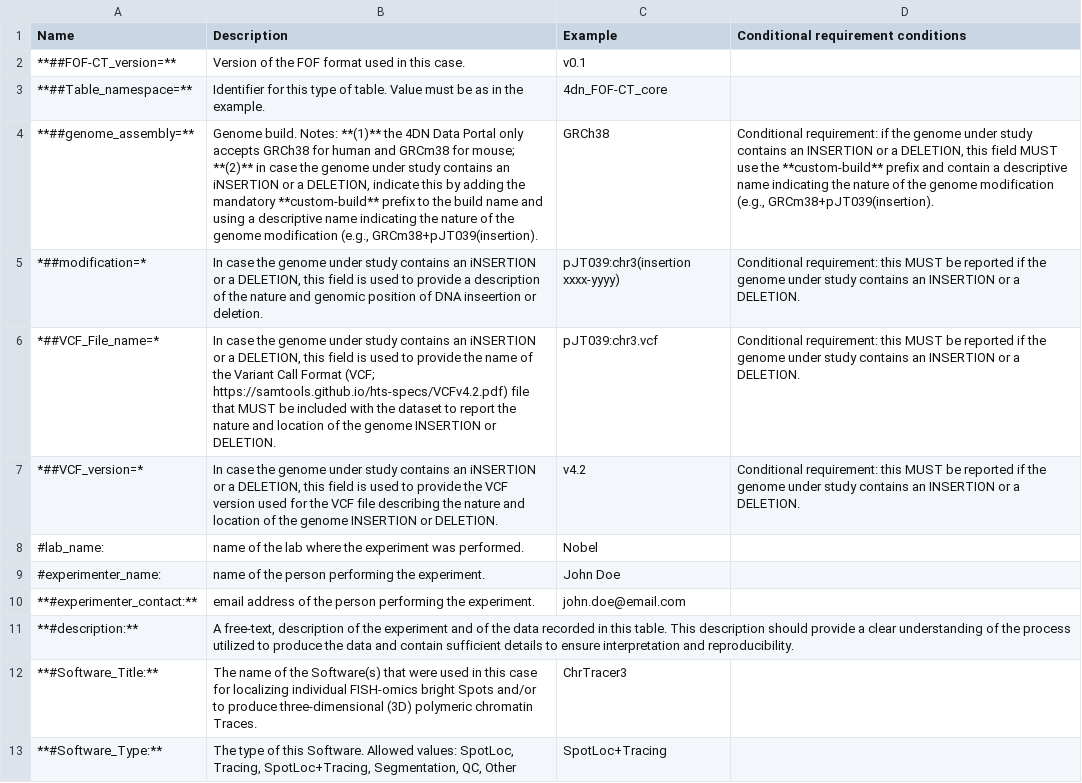
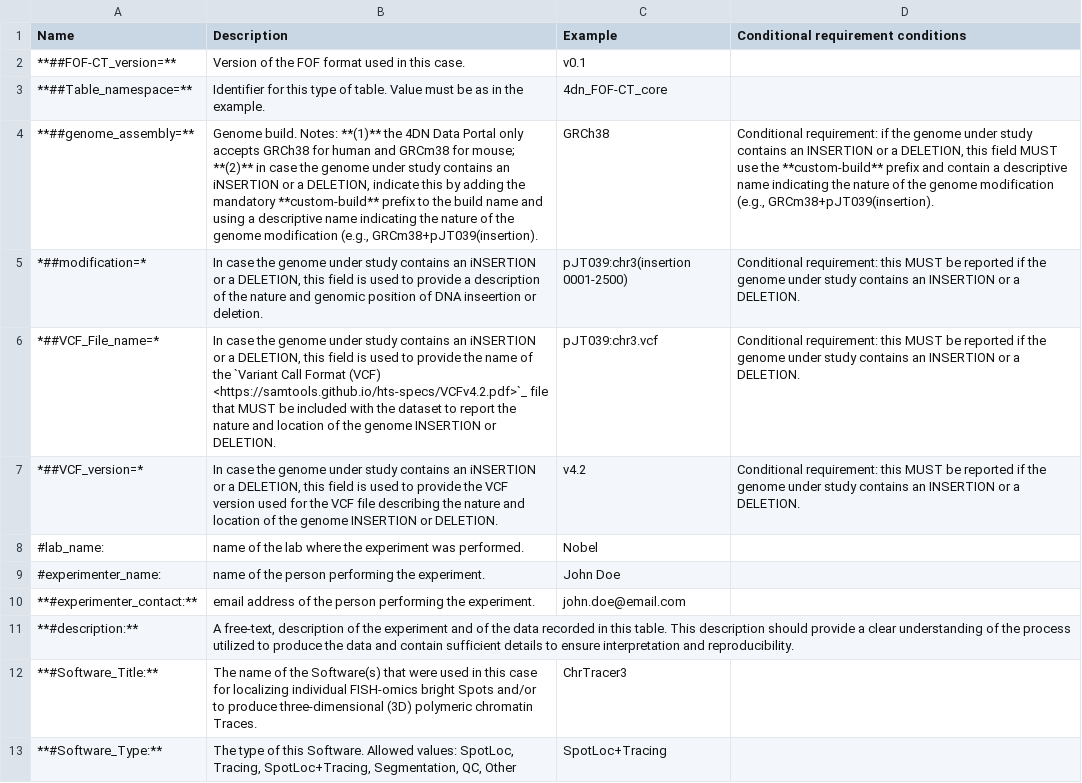
Before and after one commit to 4dn-dcic/fish_omics_format, a CSV file: docs/source/tables/core_header.csv, drawn as a sheet; only a part is shown; the diff names each change by its address in the sheet, - before the commit and + after, or states it on an @@ line.

Commit message:
rna_quality and rna_bio addtion
Added rna_quaity and rna_bio tables, reordered tables, added VCF details and figure to misc, etc.

```diff
--- a/docs/source/tables/core_header.csv
+++ b/docs/source/tables/core_header.csv
-C5 (Example): pJT039:chr3(insertion xxxx-yyyy)
+C5 (Example): pJT039:chr3(insertion 0001-2500)
-B6 (Description): …of the Variant Call Format (VCF; https://samtools.github.io/hts-specs/VCFv4.2.pdf) file that…
+B6 (Description): …of the `Variant Call Format (VCF) <https://samtools.github.io/hts-specs/VCFv4.2.pdf>`_ file that…
```
Also changed, not shown: 16 other files.
